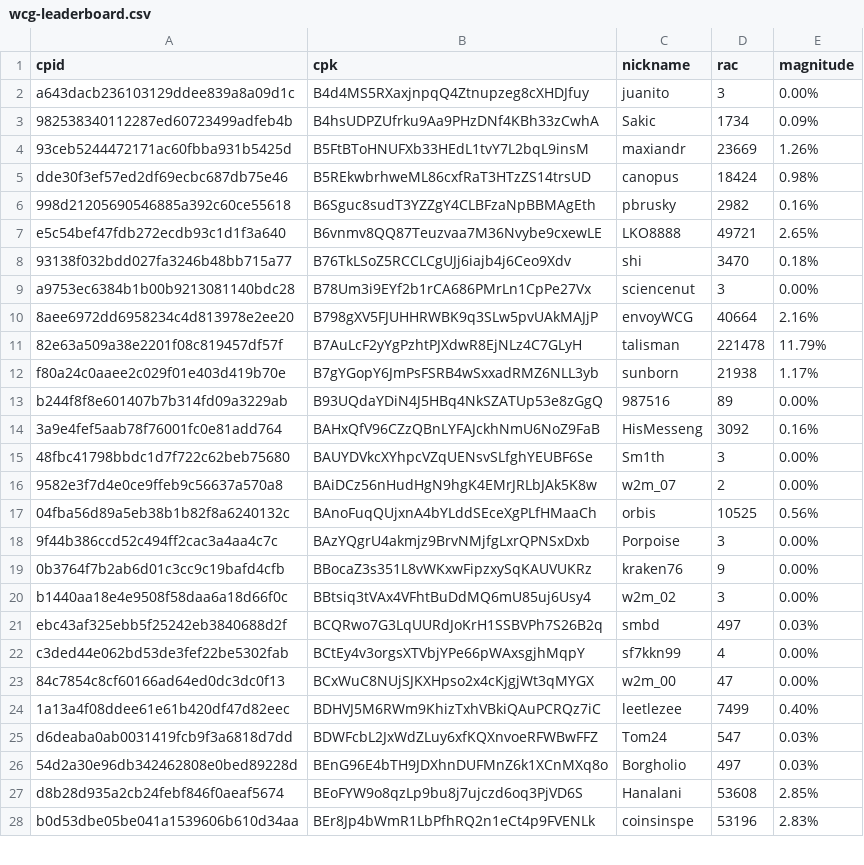
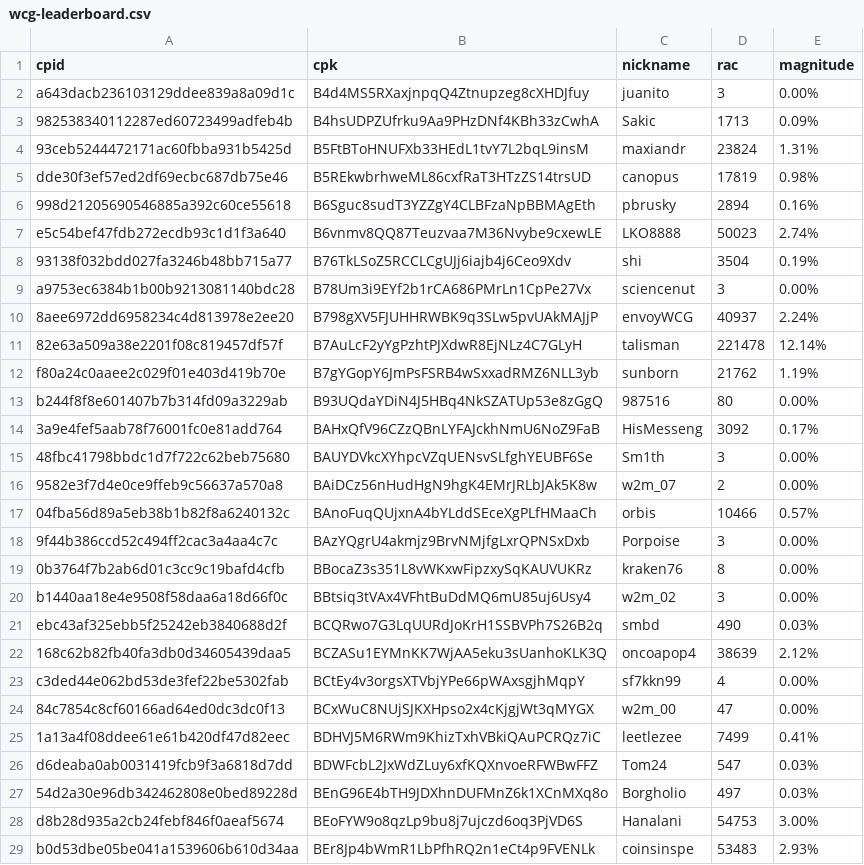
Before and after one commit to biblepay-community/bbp_stats, a CSV file: wcg-leaderboard.csv, drawn as a sheet; only a part is shown; the diff covers the shown part only.

```diff
--- a/wcg-leaderboard.csv
+++ b/wcg-leaderboard.csv
@@ -2,27 +2,28 @@ cpid,cpk,nickname,rac,magnitude
 a643dacb236103129ddee839a8a09d1c,B4d4MS5RXaxjnpqQ4Ztnupzeg8cXHDJfuy,juanito,3,0.00%
-982538340112287ed60723499adfeb4b,B4hsUDPZUfrku9Aa9PHzDNf4KBh33zCwhA,Sakic,1734,0.09%
-93ceb5244472171ac60fbba931b5425d,B5FtBToHNUFXb33HEdL1tvY7L2bqL9insM,maxiandr,23669,1.26%
-dde30f3ef57ed2df69ecbc687db75e46,B5REkwbrhweML86cxfRaT3HTzZS14trsUD,canopus,18424,0.98%
-998d21205690546885a392c60ce55618,B6Sguc8sudT3YZZgY4CLBFzaNpBBMAgEth,pbrusky,2982,0.16%
-e5c54bef47fdb272ecdb93c1d1f3a640,B6vnmv8QQ87Teuzvaa7M36Nvybe9cxewLE,LKO8888,49721,2.65%
-93138f032bdd027fa3246b48bb715a77,B76TkLSoZ5RCCLCgUJj6iajb4j6Ceo9Xdv,shi,3470,0.18%
+982538340112287ed60723499adfeb4b,B4hsUDPZUfrku9Aa9PHzDNf4KBh33zCwhA,Sakic,1713,0.09%
+93ceb5244472171ac60fbba931b5425d,B5FtBToHNUFXb33HEdL1tvY7L2bqL9insM,maxiandr,23824,1.31%
+dde30f3ef57ed2df69ecbc687db75e46,B5REkwbrhweML86cxfRaT3HTzZS14trsUD,canopus,17819,0.98%
+998d21205690546885a392c60ce55618,B6Sguc8sudT3YZZgY4CLBFzaNpBBMAgEth,pbrusky,2894,0.16%
+e5c54bef47fdb272ecdb93c1d1f3a640,B6vnmv8QQ87Teuzvaa7M36Nvybe9cxewLE,LKO8888,50023,2.74%
+93138f032bdd027fa3246b48bb715a77,B76TkLSoZ5RCCLCgUJj6iajb4j6Ceo9Xdv,shi,3504,0.19%
 a9753ec6384b1b00b9213081140bdc28,B78Um3i9EYf2b1rCA686PMrLn1CpPe27Vx,sciencenut,3,0.00%
-8aee6972dd6958234c4d813978e2ee20,B798gXV5FJUHHRWBK9q3SLw5pvUAkMAJjP,envoyWCG,40664,2.16%
-82e63a509a38e2201f08c819457df57f,B7AuLcF2yYgPzhtPJXdwR8EjNLz4C7GLyH,talisman,221478,11.79%
-f80a24c0aaee2c029f01e403d419b70e,B7gYGopY6JmPsFSRB4wSxxadRMZ6NLL3yb,sunborn,21938,1.17%
-b244f8f8e601407b7b314fd09a3229ab,B93UQdaYDiN4J5HBq4NkSZATUp53e8zGgQ,987516,89,0.00%
-3a9e4fef5aab78f76001fc0e81add764,BAHxQfV96CZzQBnLYFAJckhNmU6NoZ9FaB,HisMesseng,3092,0.16%
+8aee6972dd6958234c4d813978e2ee20,B798gXV5FJUHHRWBK9q3SLw5pvUAkMAJjP,envoyWCG,40937,2.24%
+82e63a509a38e2201f08c819457df57f,B7AuLcF2yYgPzhtPJXdwR8EjNLz4C7GLyH,talisman,221478,12.14%
+f80a24c0aaee2c029f01e403d419b70e,B7gYGopY6JmPsFSRB4wSxxadRMZ6NLL3yb,sunborn,21762,1.19%
+b244f8f8e601407b7b314fd09a3229ab,B93UQdaYDiN4J5HBq4NkSZATUp53e8zGgQ,987516,80,0.00%
+3a9e4fef5aab78f76001fc0e81add764,BAHxQfV96CZzQBnLYFAJckhNmU6NoZ9FaB,HisMesseng,3092,0.17%
 48fbc41798bbdc1d7f722c62beb75680,BAUYDVkcXYhpcVZqUENsvSLfghYEUBF6Se,Sm1th,3,0.00%
 9582e3f7d4e0ce9ffeb9c56637a570a8,BAiDCz56nHudHgN9hgK4EMrJRLbJAk5K8w,w2m_07,2,0.00%
-04fba56d89a5eb38b1b82f8a6240132c,BAnoFuqQUjxnA4bYLddSEceXgPLfHMaaCh,orbis,10525,0.56%
+04fba56d89a5eb38b1b82f8a6240132c,BAnoFuqQUjxnA4bYLddSEceXgPLfHMaaCh,orbis,10466,0.57%
 9f44b386ccd52c494ff2cac3a4aa4c7c,BAzYQgrU4akmjz9BrvNMjfgLxrQPNSxDxb,Porpoise,3,0.00%
-0b3764f7b2ab6d01c3cc9c19bafd4cfb,BBocaZ3s351L8vWKxwFipzxySqKAUVUKRz,kraken76,9,0.00%
+0b3764f7b2ab6d01c3cc9c19bafd4cfb,BBocaZ3s351L8vWKxwFipzxySqKAUVUKRz,kraken76,8,0.00%
 b1440aa18e4e9508f58daa6a18d66f0c,BBtsiq3tVAx4VFhtBuDdMQ6mU85uj6Usy4,w2m_02,3,0.00%
-ebc43af325ebb5f25242eb3840688d2f,BCQRwo7G3LqUURdJoKrH1SSBVPh7S26B2q,smbd,497,0.03%
+ebc43af325ebb5f25242eb3840688d2f,BCQRwo7G3LqUURdJoKrH1SSBVPh7S26B2q,smbd,490,0.03%
+168c62b82fb40fa3db0d34605439daa5,BCZASu1EYMnKK7WjAA5eku3sUanhoKLK3Q,oncoapop4,38639,2.12%
 c3ded44e062bd53de3fef22be5302fab,BCtEy4v3orgsXTVbjYPe66pWAxsgjhMqpY,sf7kkn99,4,0.00%
 84c7854c8cf60166ad64ed0dc3dc0f13,BCxWuC8NUjSJKXHpso2x4cKjgjWt3qMYGX,w2m_00,47,0.00%
-1a13a4f08ddee61e61b420df47d82eec,BDHVJ5M6RWm9KhizTxhVBkiQAuPCRQz7iC,leetlezee,7499,0.40%
+1a13a4f08ddee61e61b420df47d82eec,BDHVJ5M6RWm9KhizTxhVBkiQAuPCRQz7iC,leetlezee,7499,0.41%
 d6deaba0ab0031419fcb9f3a6818d7dd,BDWFcbL2JxWdZLuy6xfKQXnvoeRFWBwFFZ,Tom24,547,0.03%
 54d2a30e96db342462808e0bed89228d,BEnG96E4bTH9JDXhnDUFMnZ6k1XCnMXq8o,Borgholio,497,0.03%
-d8b28d935a2cb24febf846f0aeaf5674,BEoFYW9o8qzLp9bu8j7ujczd6oq3PjVD6S,Hanalani,53608,2.85%
-b0d53dbe05be041a1539606b610d34aa,BEr8Jp4bWmR1LbPfhRQ2n1eCt4p9FVENLk,coinsinspe,53196,2.83%
+d8b28d935a2cb24febf846f0aeaf5674,BEoFYW9o8qzLp9bu8j7ujczd6oq3PjVD6S,Hanalani,54753,3.00%
+b0d53dbe05be041a1539606b610d34aa,BEr8Jp4bWmR1LbPfhRQ2n1eCt4p9FVENLk,coinsinspe,53483,2.93%
```
Also changed, not shown: 2 removed rows and 29 edited cells elsewhere in this file, dwssummary.csv, 3 other files.
